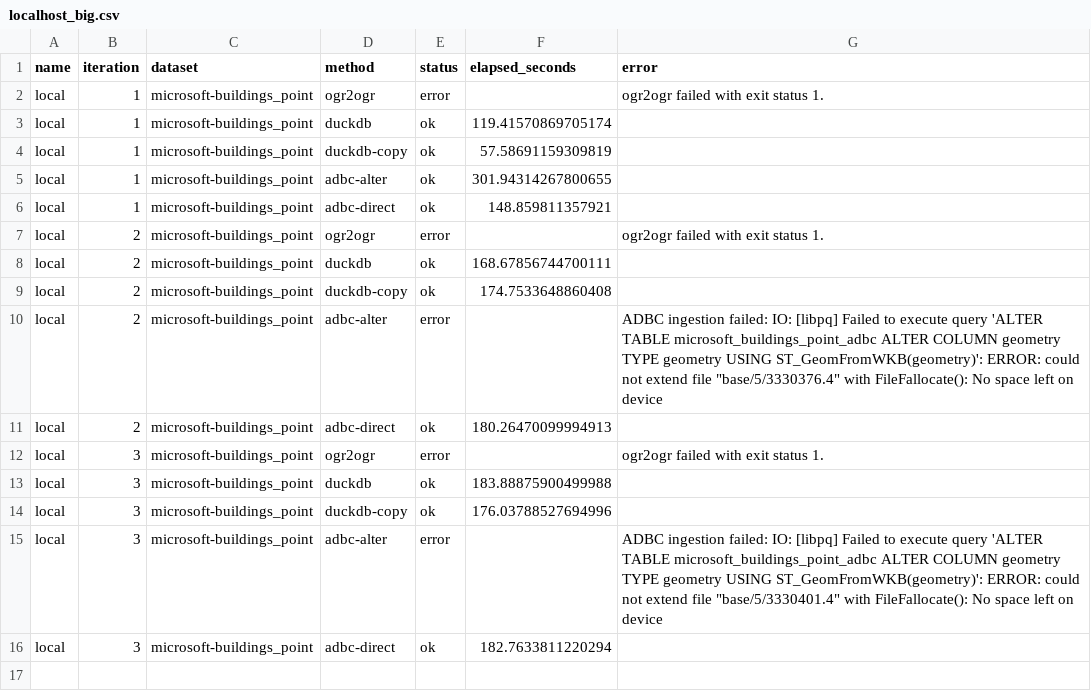
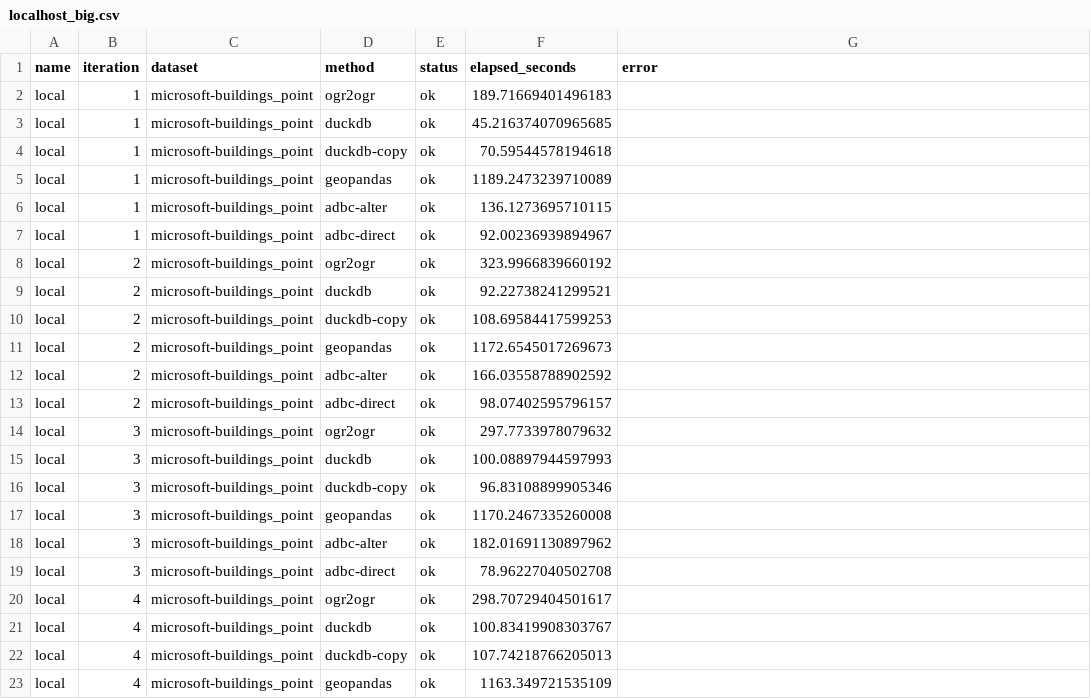
Before and after one commit to paleolimbot/2026-11-12_postgis-adbc, a CSV file: localhost_big.csv, drawn as a sheet; only a part is shown; the diff covers the shown part only.

```diff
--- a/localhost_big.csv
+++ b/localhost_big.csv
@@ -1,16 +1,23 @@
 name,iteration,dataset,method,status,elapsed_seconds,error
-local,1,microsoft-buildings_point,ogr2ogr,error,,ogr2ogr failed with exit status 1.
-local,1,microsoft-buildings_point,duckdb,ok,119.41570869705174,
-local,1,microsoft-buildings_point,duckdb-copy,ok,57.58691159309819,
-local,1,microsoft-buildings_point,adbc-alter,ok,301.94314267800655,
-local,1,microsoft-buildings_point,adbc-direct,ok,148.859811357921,
-local,2,microsoft-buildings_point,ogr2ogr,error,,ogr2ogr failed with exit status 1.
-local,2,microsoft-buildings_point,duckdb,ok,168.67856744700111,
-local,2,microsoft-buildings_point,duckdb-copy,ok,174.7533648860408,
-local,2,microsoft-buildings_point,adbc-alter,error,,"ADBC ingestion failed: IO: [libpq] Failed to execute query 'ALTER TABLE microsoft_buildings_point_adbc ALTER COLUMN geometry TYPE geometry USING ST_GeomFromWKB(geometry)': ERROR:  could not extend file ""base/5/3330376.4"" with FileFallocate(): No space left on device"
-local,2,microsoft-buildings_point,adbc-direct,ok,180.26470099994913,
-local,3,microsoft-buildings_point,ogr2ogr,error,,ogr2ogr failed with exit status 1.
-local,3,microsoft-buildings_point,duckdb,ok,183.88875900499988,
-local,3,microsoft-buildings_point,duckdb-copy,ok,176.03788527694996,
-local,3,microsoft-buildings_point,adbc-alter,error,,"ADBC ingestion failed: IO: [libpq] Failed to execute query 'ALTER TABLE microsoft_buildings_point_adbc ALTER COLUMN geometry TYPE geometry USING ST_GeomFromWKB(geometry)': ERROR:  could not extend file ""base/5/3330401.4"" with FileFallocate(): No space left on device"
-local,3,microsoft-buildings_point,adbc-direct,ok,182.7633811220294,
+local,1,microsoft-buildings_point,ogr2ogr,ok,189.71669401496183,
+local,1,microsoft-buildings_point,duckdb,ok,45.216374070965685,
+local,1,microsoft-buildings_point,duckdb-copy,ok,70.59544578194618,
+local,1,microsoft-buildings_point,geopandas,ok,1189.2473239710089,
+local,1,microsoft-buildings_point,adbc-alter,ok,136.1273695710115,
+local,1,microsoft-buildings_point,adbc-direct,ok,92.00236939894967,
+local,2,microsoft-buildings_point,ogr2ogr,ok,323.9966839660192,
+local,2,microsoft-buildings_point,duckdb,ok,92.22738241299521,
+local,2,microsoft-buildings_point,duckdb-copy,ok,108.69584417599253,
+local,2,microsoft-buildings_point,geopandas,ok,1172.6545017269673,
+local,2,microsoft-buildings_point,adbc-alter,ok,166.03558788902592,
+local,2,microsoft-buildings_point,adbc-direct,ok,98.07402595796157,
+local,3,microsoft-buildings_point,ogr2ogr,ok,297.7733978079632,
+local,3,microsoft-buildings_point,duckdb,ok,100.08897944597993,
+local,3,microsoft-buildings_point,duckdb-copy,ok,96.83108899905346,
+local,3,microsoft-buildings_point,geopandas,ok,1170.2467335260008,
+local,3,microsoft-buildings_point,adbc-alter,ok,182.01691130897962,
+local,3,microsoft-buildings_point,adbc-direct,ok,78.96227040502708,
+local,4,microsoft-buildings_point,ogr2ogr,ok,298.70729404501617,
+local,4,microsoft-buildings_point,duckdb,ok,100.83419908303767,
+local,4,microsoft-buildings_point,duckdb-copy,ok,107.74218766205013,
+local,4,microsoft-buildings_point,geopandas,ok,1163.349721535109,
```
Also changed, not shown: 8 added rows elsewhere in this file, 1 other file.
